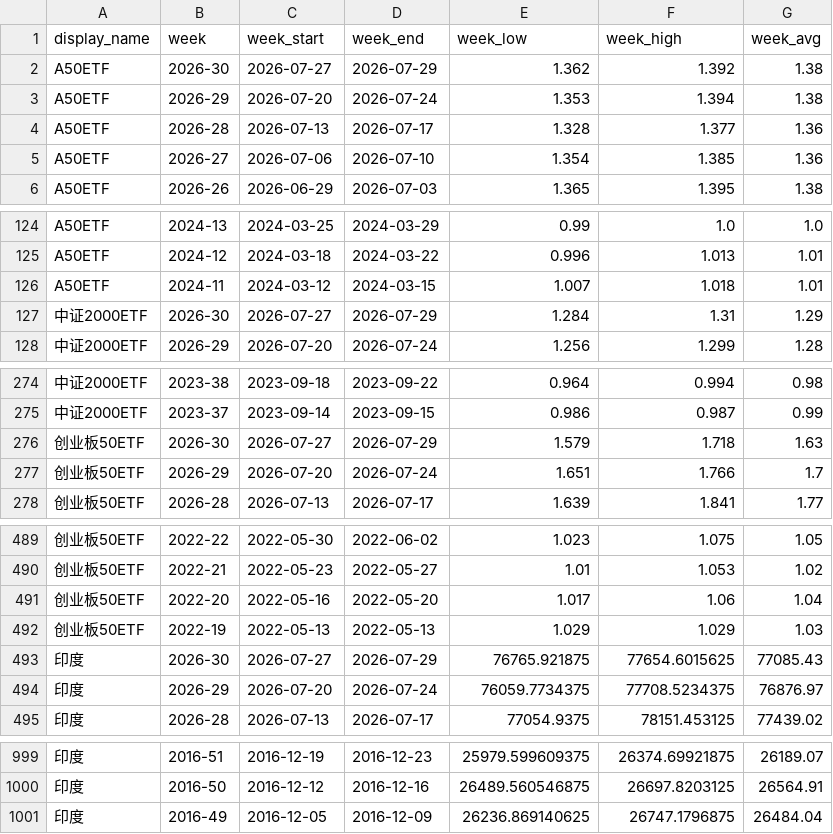
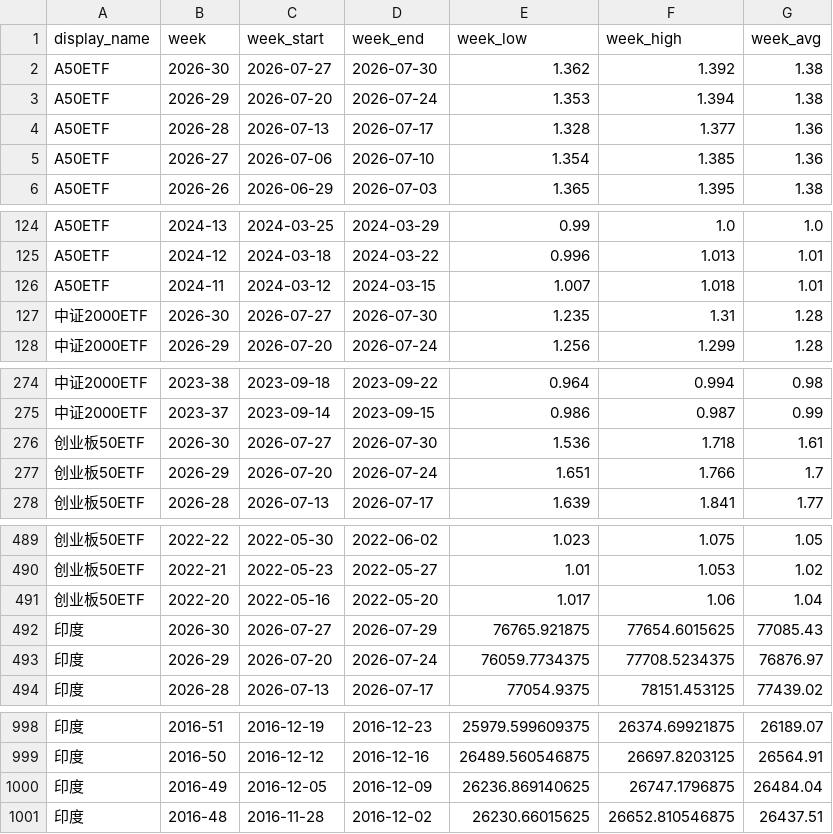
Before and after one commit to cc1024/market-data, a CSV file: data/weekly_summary.csv, drawn as a sheet; only a part is shown, gaps mark what is left out.

```diff
--- a/data/weekly_summary.csv
+++ b/data/weekly_summary.csv
@@ -1,3 +1,3 @@
 display_name,week,week_start,week_end,week_low,week_high,week_avg
-A50ETF,2026-30,2026-07-27,2026-07-29,1.362,1.392,1.38
+A50ETF,2026-30,2026-07-27,2026-07-30,1.362,1.392,1.38
 A50ETF,2026-29,2026-07-20,2026-07-24,1.353,1.394,1.38
@@ -126,3 +126,3 @@ A50ETF,2024-12,2024-03-18,2024-03-22,0.996,1.013,1.01
 A50ETF,2024-11,2024-03-12,2024-03-15,1.007,1.018,1.01
-中证2000ETF,2026-30,2026-07-27,2026-07-29,1.284,1.31,1.29
+中证2000ETF,2026-30,2026-07-27,2026-07-30,1.235,1.31,1.28
 中证2000ETF,2026-29,2026-07-20,2026-07-24,1.256,1.299,1.28
@@ -275,3 +275,3 @@ A50ETF,2024-11,2024-03-12,2024-03-15,1.007,1.018,1.01
 中证2000ETF,2023-37,2023-09-14,2023-09-15,0.986,0.987,0.99
-创业板50ETF,2026-30,2026-07-27,2026-07-29,1.579,1.718,1.63
+创业板50ETF,2026-30,2026-07-27,2026-07-30,1.536,1.718,1.61
 创业板50ETF,2026-29,2026-07-20,2026-07-24,1.651,1.766,1.7
@@ -491,3 +491,2 @@ A50ETF,2024-11,2024-03-12,2024-03-15,1.007,1.018,1.01
 创业板50ETF,2022-20,2022-05-16,2022-05-20,1.017,1.06,1.04
-创业板50ETF,2022-19,2022-05-13,2022-05-13,1.029,1.029,1.03
 印度,2026-30,2026-07-27,2026-07-29,76765.921875,77654.6015625,77085.43
@@ -1001 +1000,2 @@ A50ETF,2024-11,2024-03-12,2024-03-15,1.007,1.018,1.01
 印度,2016-49,2016-12-05,2016-12-09,26236.869140625,26747.1796875,26484.04
+印度,2016-48,2016-11-28,2016-12-02,26230.66015625,26652.810546875,26437.51
```
Also changed, not shown: data/latest_prices.csv, data/latest_prices_display.csv, 10 other files.
